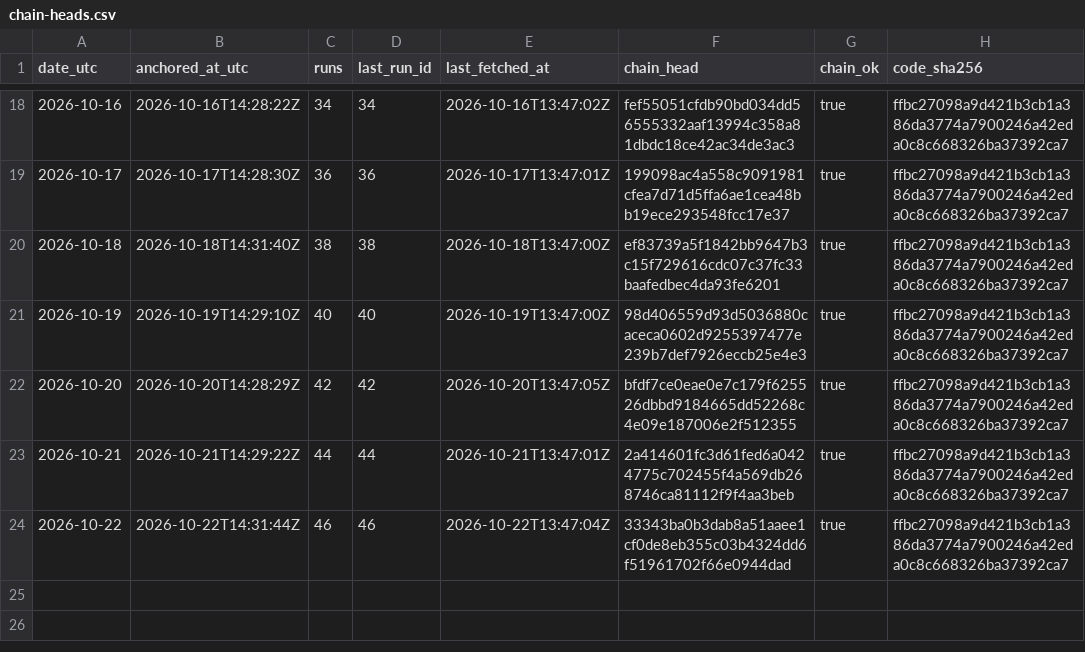
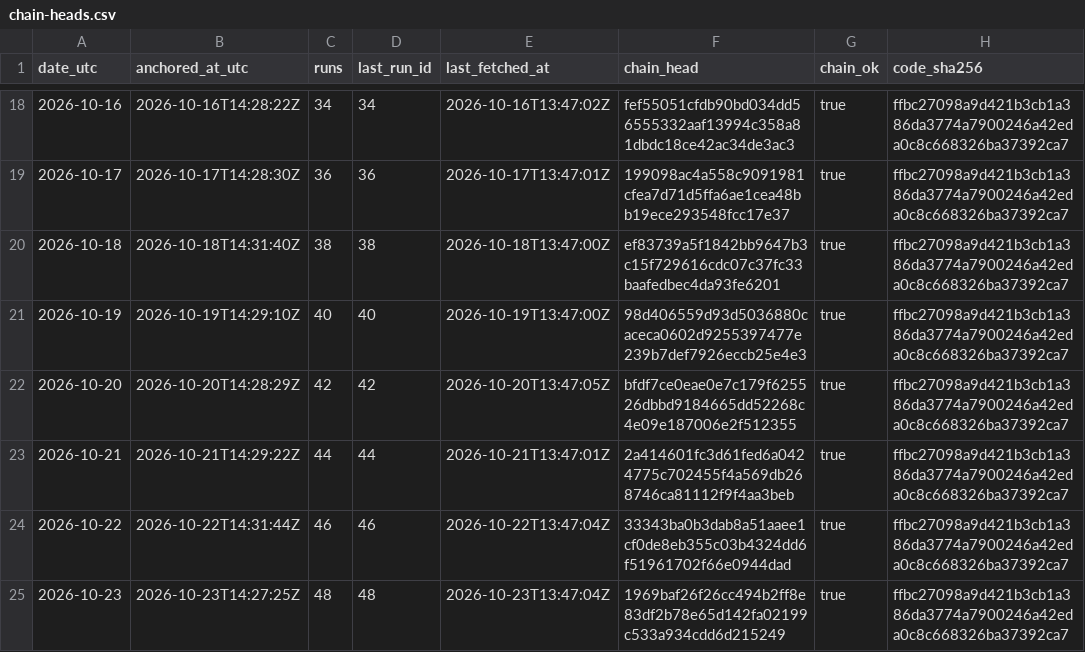
Before and after one commit to kvantixtech/energy-price-archive, a CSV file: anchors/chain-heads.csv, drawn as a sheet; only a part is shown, gaps mark what is left out.

Commit message:
anchor 2026-10-23: chain head 1969baf26f26 (run 48, 48 runs, chain_ok=true)

```diff
--- a/anchors/chain-heads.csv
+++ b/anchors/chain-heads.csv
@@ -24 +24,2 @@ date_utc,anchored_at_utc,runs,last_run_id,last_fetched_at,chain_head,chain_ok,co
 2026-10-22,2026-10-22T14:31:44Z,46,46,2026-10-22T13:47:04Z,33343ba0b3dab8a51aaee1cf0de8eb355c03b4324dd6f51961702f66e0944dad,true,ffbc27098a9d421b3cb1a386da3774a7900246a42eda0c8c668326ba37392ca7
+2026-10-23,2026-10-23T14:27:25Z,48,48,2026-10-23T13:47:04Z,1969baf26f26cc494b2ff8e83df2b78e65d142fa02199c533a934cdd6d215249,true,ffbc27098a9d421b3cb1a386da3774a7900246a42eda0c8c668326ba37392ca7
```
